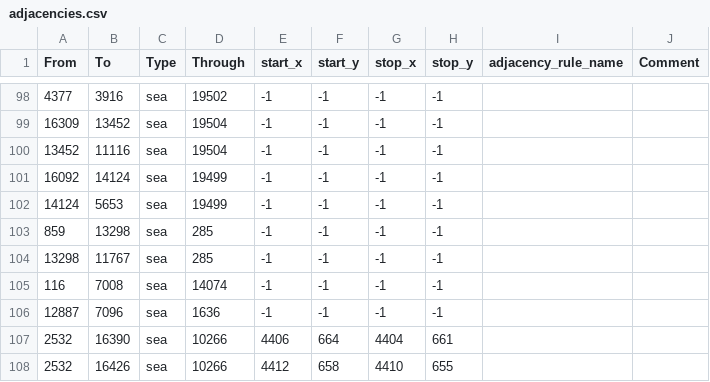
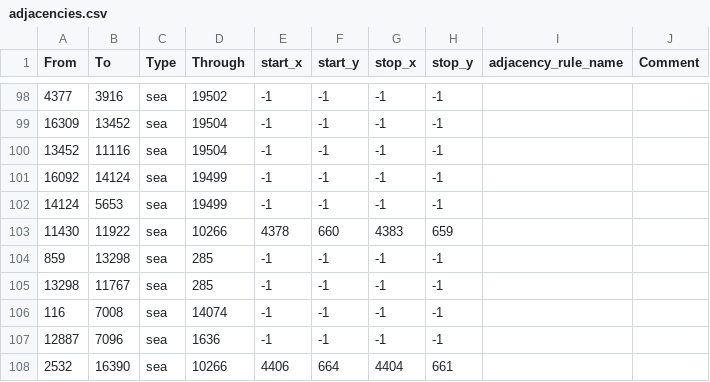
Before and after one commit to East-Showdown/East-Showdown, a CSV file: map/adjacencies.csv, drawn as a sheet; only a part is shown, gaps mark what is left out; the shorter side is filled out with more unchanged rows; the diff names each change by its address in the sheet, - before the commit and + after, or states it on an @@ line.

```diff
--- a/map/adjacencies.csv
+++ b/map/adjacencies.csv
+row 103: 11430 | 11922 | sea | 10266 | 4378 | 660 | 4383 | 659
```
Also changed, not shown: 19 other files.
